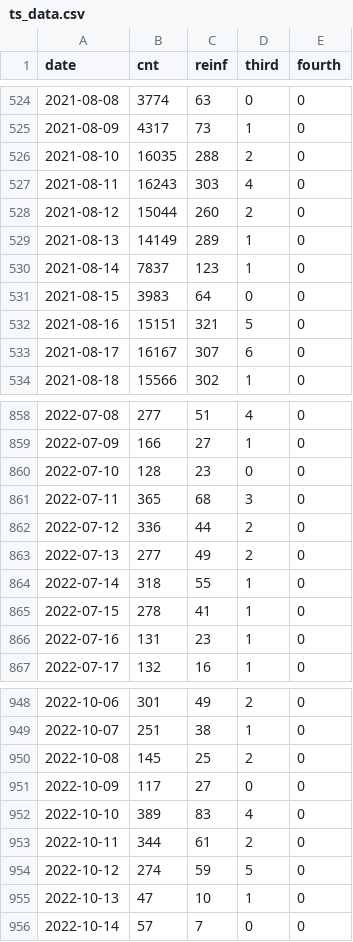
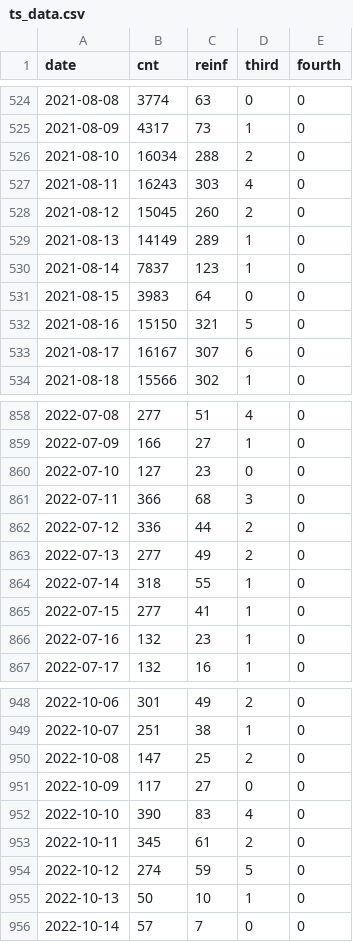
Before and after one commit to SACEMA/reinfectionsBelinda, a CSV file: data/ts_data.csv, drawn as a sheet; only a part is shown, gaps mark what is left out; the diff covers the shown part only.

```diff
--- a/data/ts_data.csv
+++ b/data/ts_data.csv
@@ -525,5 +525,5 @@
 2021-08-09,4317,73,1,0
-2021-08-10,16035,288,2,0
+2021-08-10,16034,288,2,0
 2021-08-11,16243,303,4,0
-2021-08-12,15044,260,2,0
+2021-08-12,15045,260,2,0
 2021-08-13,14149,289,1,0
@@ -531,3 +531,3 @@
 2021-08-15,3983,64,0,0
-2021-08-16,15151,321,5,0
+2021-08-16,15150,321,5,0
 2021-08-17,16167,307,6,0
@@ -859,4 +859,4 @@
 2022-07-09,166,27,1,0
-2022-07-10,128,23,0,0
-2022-07-11,365,68,3,0
+2022-07-10,127,23,0,0
+2022-07-11,366,68,3,0
 2022-07-12,336,44,2,0
@@ -864,4 +864,4 @@
 2022-07-14,318,55,1,0
-2022-07-15,278,41,1,0
-2022-07-16,131,23,1,0
+2022-07-15,277,41,1,0
+2022-07-16,132,23,1,0
 2022-07-17,132,16,1,0
@@ -949,8 +949,8 @@
 2022-10-07,251,38,1,0
-2022-10-08,145,25,2,0
+2022-10-08,147,25,2,0
 2022-10-09,117,27,0,0
-2022-10-10,389,83,4,0
-2022-10-11,344,61,2,0
+2022-10-10,390,83,4,0
+2022-10-11,345,61,2,0
 2022-10-12,274,59,5,0
-2022-10-13,47,10,1,0
+2022-10-13,50,10,1,0
 2022-10-14,57,7,0,0
```
Also changed, not shown: 6 added rows and 34 edited cells elsewhere in this file.
